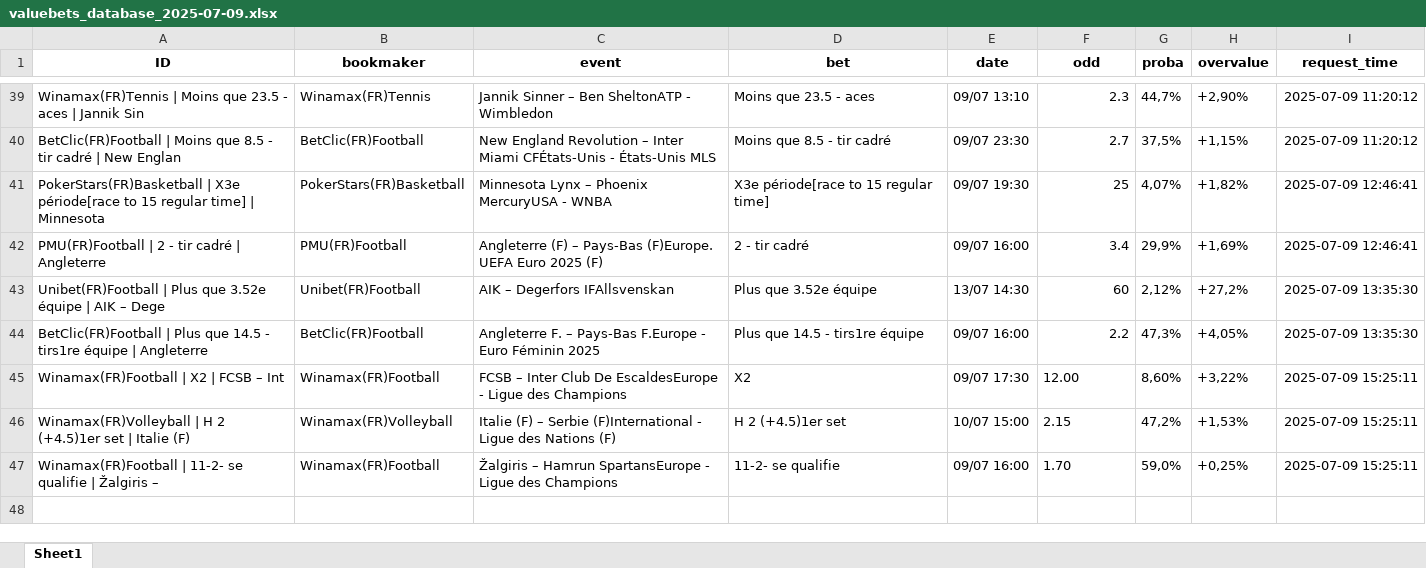
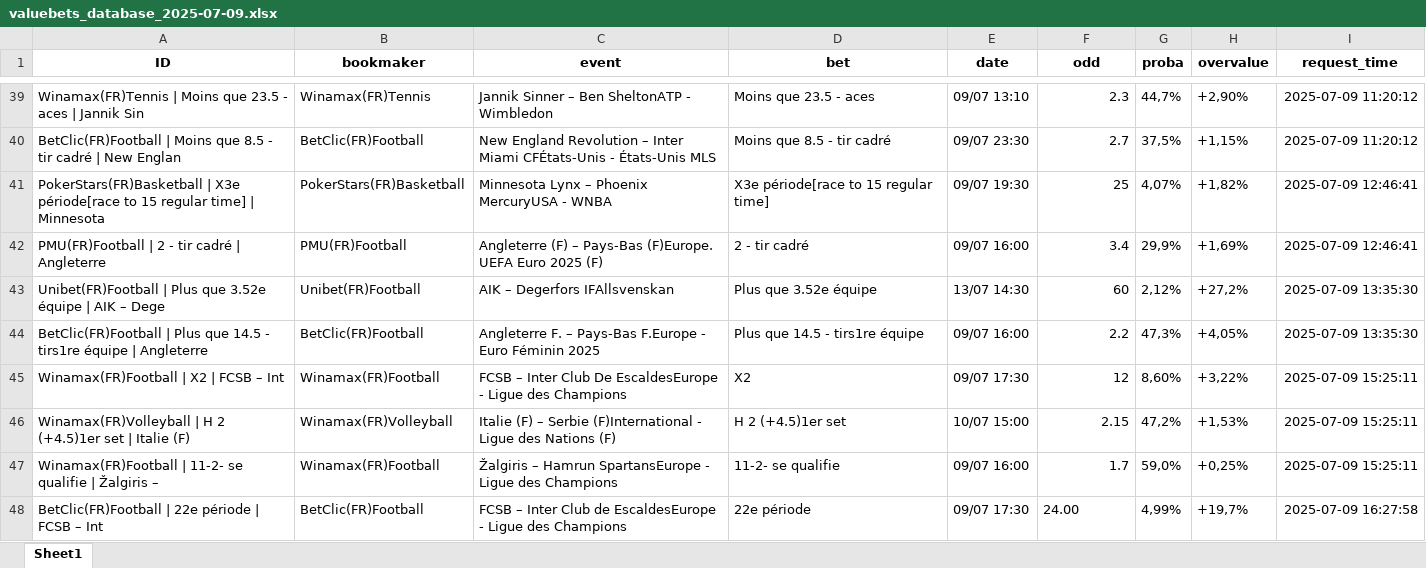
Before and after one commit to mdujardin3007/betting_scrapping, an Excel workbook: data/valuebets_database_2025-07-09.xlsx, sheet Sheet1, drawn as a sheet; only a part is shown, gaps mark what is left out; values as stored, in another font and other column widths than the file's, no borders; the diff names each change by its address in the sheet, - before the commit and + after, or states it on an @@ line.

Commit message:
Mise à jour des données valuebets

```diff
--- a/data/valuebets_database_2025-07-09.xlsx (sheet Sheet1)
+++ b/data/valuebets_database_2025-07-09.xlsx (sheet Sheet1)
-F45 (odd): 12.00
+F45 (odd): 12
-F46 alignment: left
+F46 alignment: right
-F47 (odd): 1.70
+F47 (odd): 1.7
+row 48: BetClic(FR)Football | 22e période | FCSB – Int | BetClic(FR)Football | FCSB – Inter Club de EscaldesEurope - Ligue des Champions | 22e période | 09/07 17:30 | 24.00 | 4,99% | +19,7% | 2025-07-09 16:27:58
```
